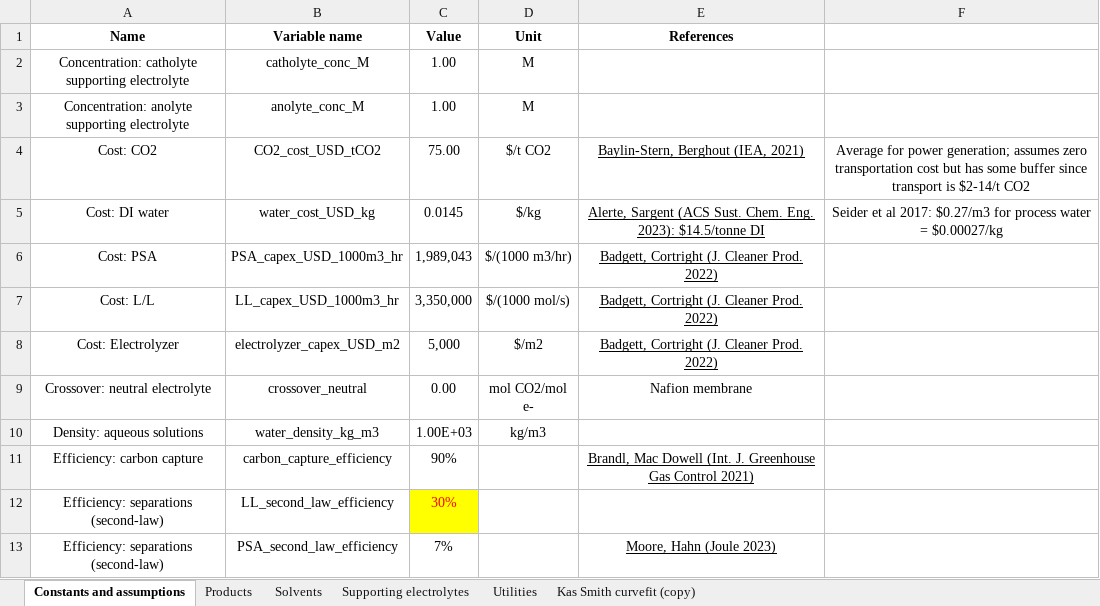
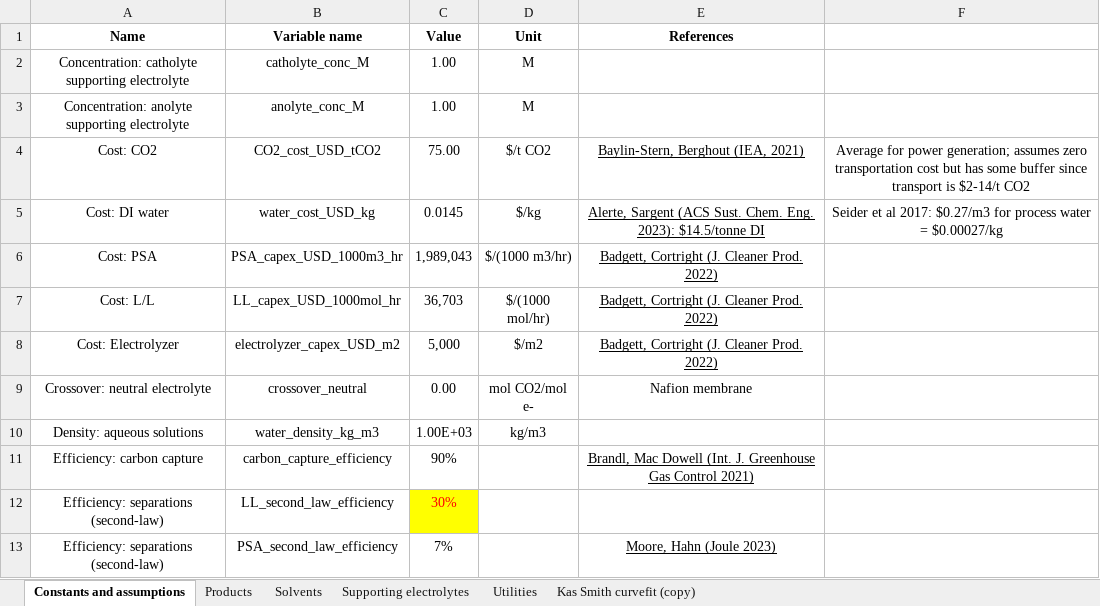
Before and after one commit to shashwatidc/co2r-non-aqueous, an Excel workbook: Supplementary Workbook.xlsx, sheet Constants and assumptions, drawn as a sheet; only a part is shown; values as stored, in another font and other column widths than the file's, no borders; table styles not drawn; the diff names each change by its address in the sheet, - before the commit and + after, or states it on an @@ line.

```diff
--- a/Supplementary Workbook.xlsx (sheet Constants and assumptions)
+++ b/Supplementary Workbook.xlsx (sheet Constants and assumptions)
-B7 (Variable name): LL_capex_USD_1000m3_hr
+B7 (Variable name): LL_capex_USD_1000mol_hr
-C7 (Value): 3,350,000
+C7 (Value): 36,703
-D7 (Unit): $/(1000 mol/s)
+D7 (Unit): $/(1000 mol/hr)
```
Also changed, not shown: sheet Products, 3 other files.
